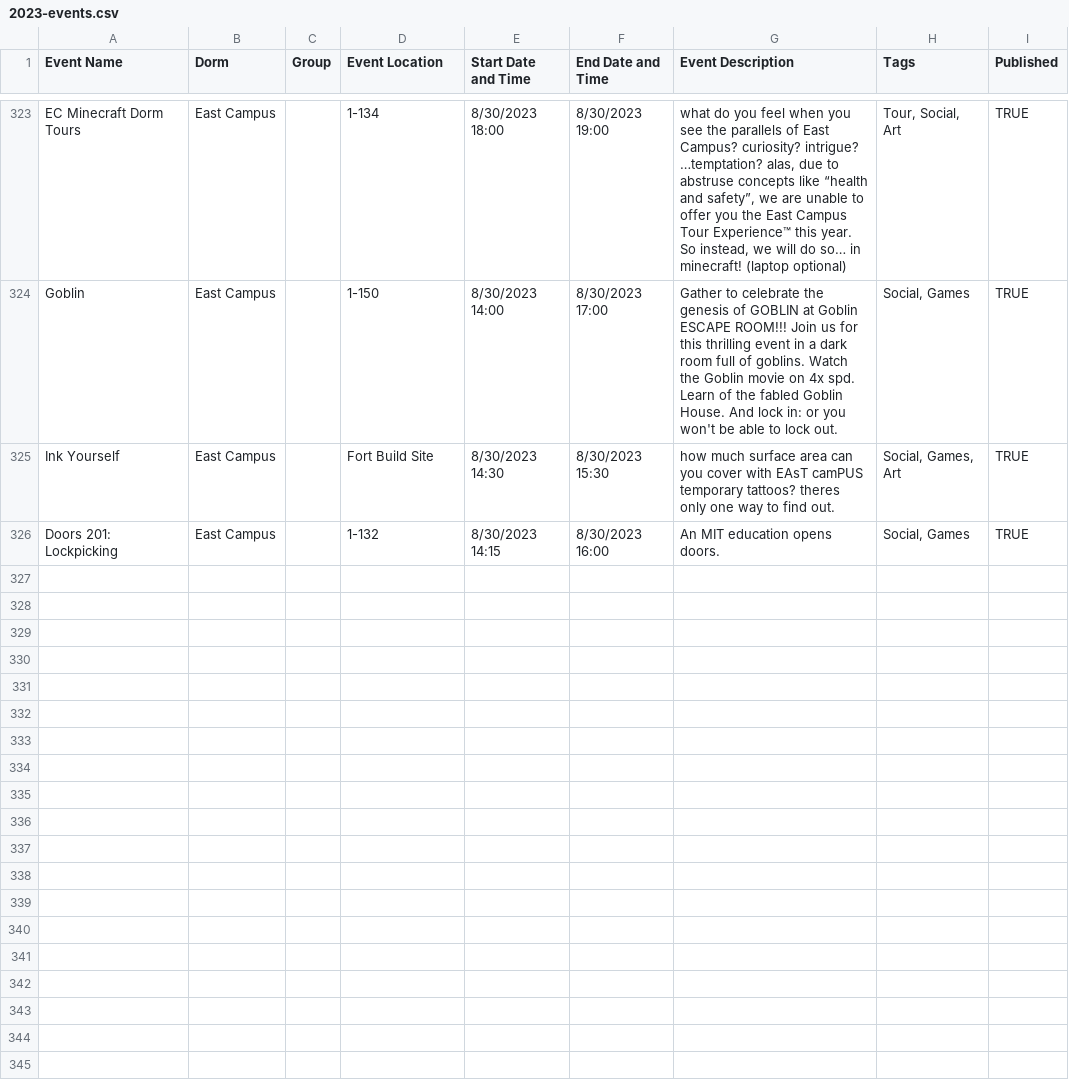
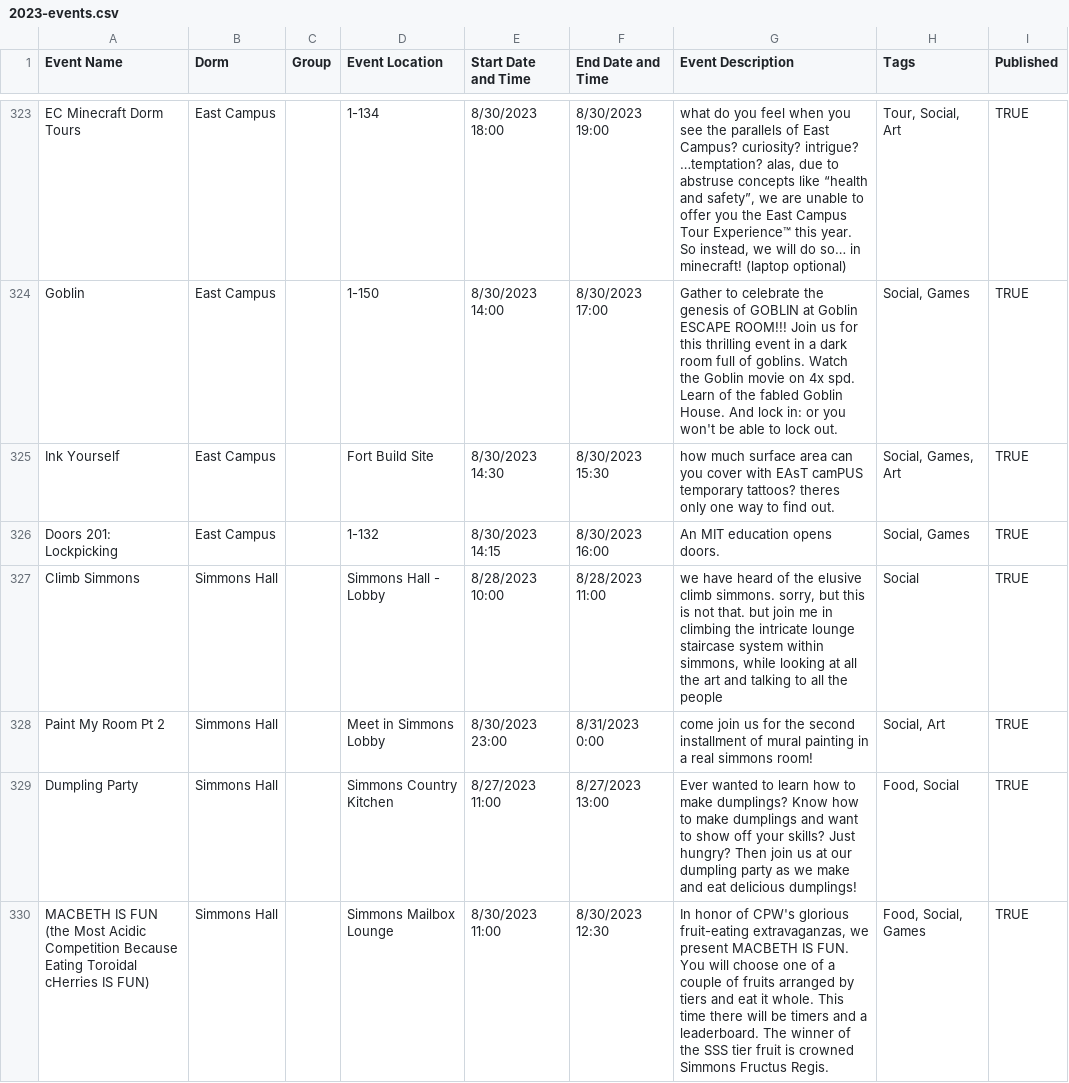
Before and after one commit to mit-dormcon/t-rex, a CSV file: events/2023-events.csv, drawn as a sheet; only a part is shown, gaps mark what is left out; the diff covers the shown part only; the diff names each change by its address in the sheet, - before the commit and + after, or states it on an @@ line.

Commit message:
add updated simmons events and change nv locations

```diff
--- a/events/2023-events.csv
+++ b/events/2023-events.csv
+row 327: Climb Simmons | Simmons Hall |  | Simmons Hall - Lobby | 8/28/2023 10:00 | 8/28/2023 11:00 | we have heard of the elusive climb simmons. sorry, but this is not that. but join me in climbing the intricate lounge staircase system within simmons, while looking at all the art and talking to all the people | Social | TRUE
+row 328: Paint My Room Pt 2 | Simmons Hall |  | Meet in Simmons Lobby | 8/30/2023 23:00 | 8/31/2023 0:00 | come join us for the second installment of mural painting in a real simmons room! | Social, Art | TRUE
+row 329: Dumpling Party | Simmons Hall |  | Simmons Country Kitchen | 8/27/2023 11:00 | 8/27/2023 13:00 | Ever wanted to learn how to make dumplings? Know how to make dumplings and want to show off your skills? Just hungry? Then join us at our dumpling party as we make and eat delicious dumplings! | Food, Social | TRUE
+row 330: MACBETH IS FUN (the Most Acidic Competition Because Eating Toroidal cHerries IS FUN) | Simmons Hall |  | Simmons Mailbox Lounge | 8/30/2023 11:00 | 8/30/2023 12:30 | In honor of CPW's glorious fruit-eating extravaganzas, we present MACBETH IS FUN. You will choose one of a couple of fruits arranged by tiers and eat it whole. This time there will be timers and a leaderboard. The winner of the SSS tier fruit is crowned Simmons Fructus Regis. | Food, Social, Games | TRUE
```
Also changed, not shown: 3 added rows and 36 edited cells elsewhere in this file.
